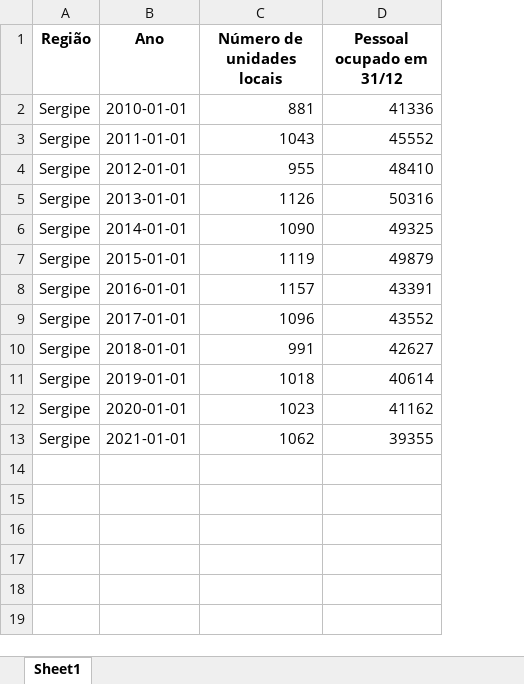
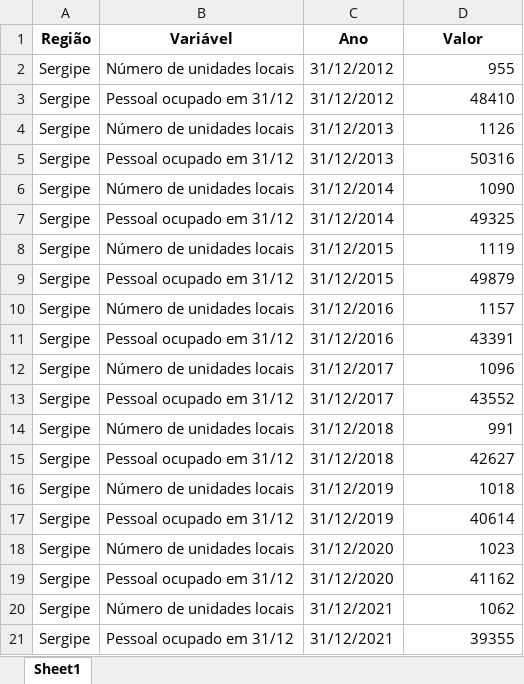
Before and after one commit to anuariosocieconomico/T25, an Excel workbook: Data/g4.2.xlsx, sheet Sheet1, drawn as a sheet; values as stored, in another font and other column widths than the file's, no borders; removed rows and columns are numbered as before the commit, all else as after; the diff names each change by its address in the sheet, - before the commit and + after, or states it on an @@ line.

```diff
--- a/Data/g4.2.xlsx (sheet Sheet1)
+++ b/Data/g4.2.xlsx (sheet Sheet1)
+column B (Variável), row 3: Pessoal ocupado em 31/12; row 5: Pessoal ocupado em 31/12; row 7: Pessoal ocupado em 31/12; row 9: Pessoal ocupado em 31/12; row 11: Pessoal ocupado em 31/12; row 13: Pessoal ocupado em 31/12; row 15: Pessoal ocupado em 31/12; row 17: Pessoal ocupado em 31/12; row 19: Pessoal ocupado em 31/12; row 21: Pessoal ocupado em 31/12
-column C (Número de unidades locais), rows 4-13: 955 | 1126 | 1090 | 1119 | 1157 | 1096 | 991 | 1018 | 1023 | 1062
-D1: Pessoal ocupado em 31/12
+D1: Valor
-row 2: Sergipe | 2010-01-01 | 881 | 41336
-row 3: Sergipe | 2011-01-01 | 1043 | 45552
+row 2: Sergipe | Número de unidades locais | 31/12/2012 | 955
-C3 (Ano): 2012-01-01
+C3 (Ano): 31/12/2012
+row 4: Sergipe | Número de unidades locais | 31/12/2013 | 1126
-C5 (Ano): 2013-01-01
+C5 (Ano): 31/12/2013
+row 6: Sergipe | Número de unidades locais | 31/12/2014 | 1090
-C7 (Ano): 2014-01-01
+C7 (Ano): 31/12/2014
+row 8: Sergipe | Número de unidades locais | 31/12/2015 | 1119
-C9 (Ano): 2015-01-01
+C9 (Ano): 31/12/2015
+row 10: Sergipe | Número de unidades locais | 31/12/2016 | 1157
-C11 (Ano): 2016-01-01
+C11 (Ano): 31/12/2016
+row 12: Sergipe | Número de unidades locais | 31/12/2017 | 1096
-C13 (Ano): 2017-01-01
+C13 (Ano): 31/12/2017
+row 14: Sergipe | Número de unidades locais | 31/12/2018 | 991
-C15 (Ano): 2018-01-01
+C15 (Ano): 31/12/2018
+row 16: Sergipe | Número de unidades locais | 31/12/2019 | 1018
-C17 (Ano): 2019-01-01
+C17 (Ano): 31/12/2019
+row 18: Sergipe | Número de unidades locais | 31/12/2020 | 1023
-C19 (Ano): 2020-01-01
+C19 (Ano): 31/12/2020
+row 20: Sergipe | Número de unidades locais | 31/12/2021 | 1062
-C21 (Ano): 2021-01-01
+C21 (Ano): 31/12/2021
```
Also changed, not shown: Data/g13.6.xlsx, Data/g13.8.xlsx, 32 other files.
